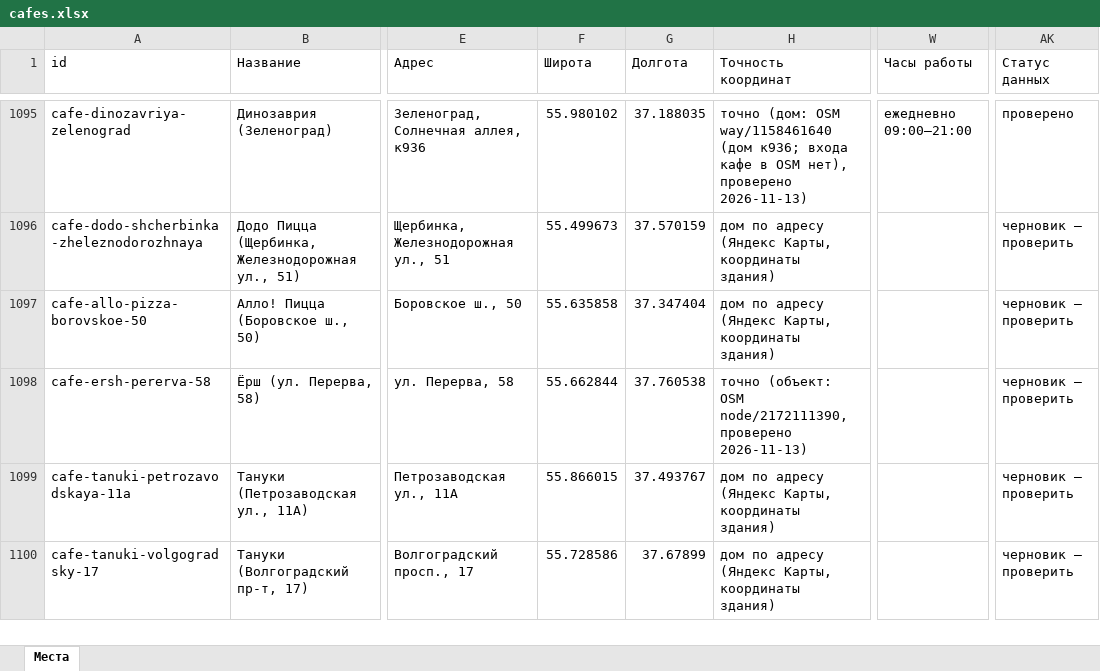
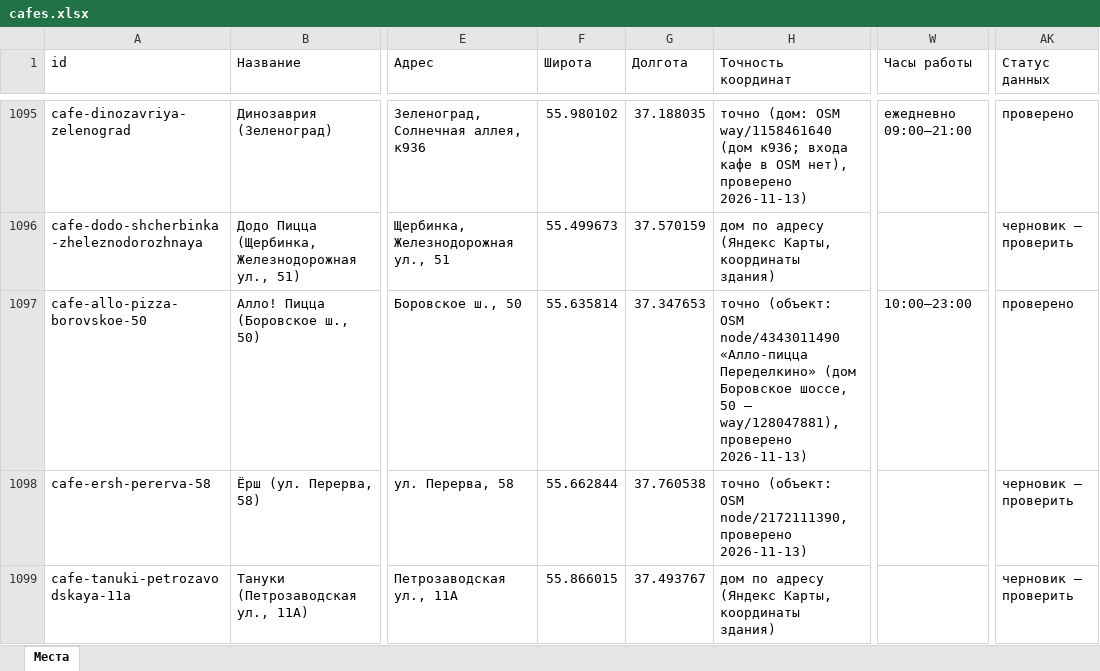
Before and after one commit to vadimsurov-apps/kudapoiti-data, an Excel workbook: data/parts/cafes.xlsx, sheet Места, drawn as a sheet; only a part is shown, gaps mark what is left out; the shorter side is filled out with more unchanged rows; values as stored, in another font and other column widths than the file's, no borders; the diff names each change by its address in the sheet, - before the commit and + after, or states it on an @@ line.

```diff
--- a/data/parts/cafes.xlsx (sheet Места)
+++ b/data/parts/cafes.xlsx (sheet Места)
-F1097 (Широта): 55.635858
+F1097 (Широта): 55.635814
-G1097 (Долгота): 37.347404
+G1097 (Долгота): 37.347653
-H1097 (Точность координат): дом по адресу (Яндекс Карты, координаты здания)
+H1097 (Точность координат): точно (объект: OSM node/4343011490 «Алло-пицца Переделкино» (дом Боровское шоссе, 50 — way/128047881), проверено 2026-11-13)
-W1097 (Часы работы): (empty)
+W1097 (Часы работы): 10:00–23:00
-AK1097 (Статус данных): черновик — проверить
+AK1097 (Статус данных): проверено
```
Also changed, not shown: data/kuda-poiti-mesta.xlsx, 4 other files.
